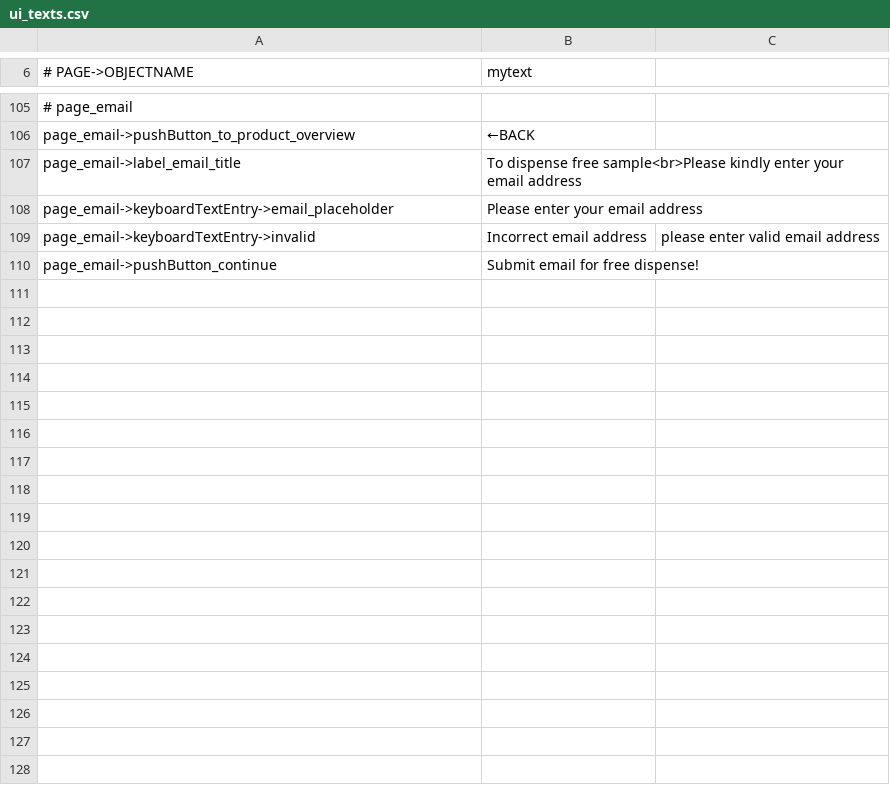
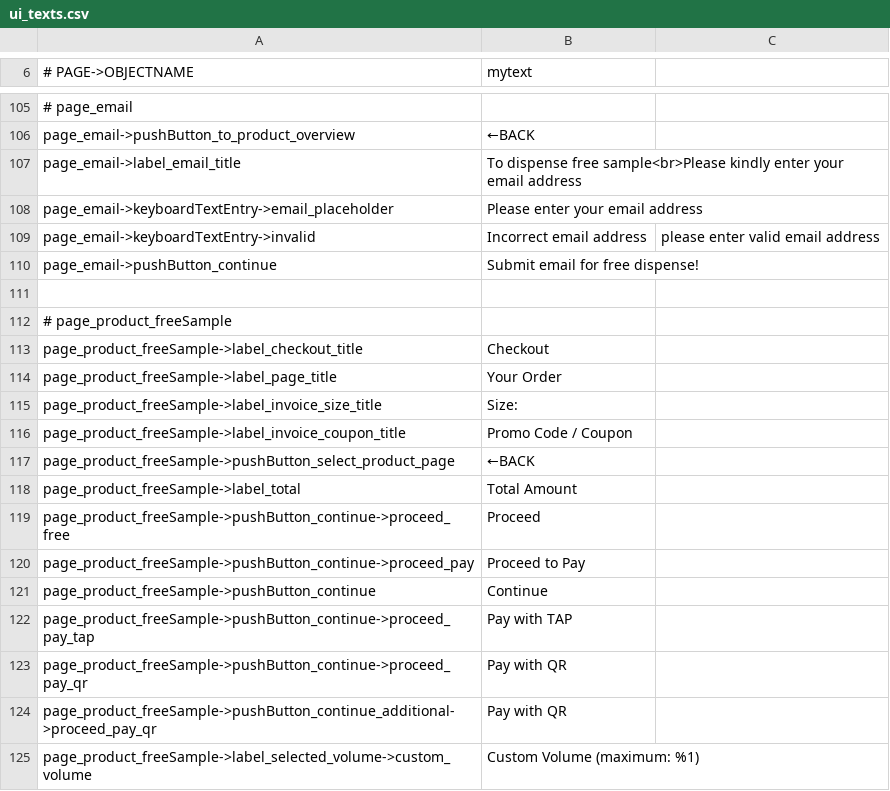
Before and after one commit to opensoapstand/station_computer, a CSV file: ui/references/templates/default_AP2/ui_texts.csv, drawn as a sheet; only a part is shown, gaps mark what is left out.

```diff
--- a/ui/references/templates/default_AP2/ui_texts.csv
+++ b/ui/references/templates/default_AP2/ui_texts.csv
@@ -110 +110,16 @@ page_email->keyboardTextEntry->invalid,Incorrect email address, please enter val
 page_email->pushButton_continue, Submit email for free dispense!
+
+# page_product_freeSample
+page_product_freeSample->label_checkout_title,Checkout
+page_product_freeSample->label_page_title,Your Order
+page_product_freeSample->label_invoice_size_title,Size:
+page_product_freeSample->label_invoice_coupon_title,Promo Code / Coupon
+page_product_freeSample->pushButton_select_product_page,←BACK
+page_product_freeSample->label_total,Total Amount
+page_product_freeSample->pushButton_continue->proceed_free,Proceed
+page_product_freeSample->pushButton_continue->proceed_pay,Proceed to Pay
+page_product_freeSample->pushButton_continue,Continue
+page_product_freeSample->pushButton_continue->proceed_pay_tap,Pay with TAP
+page_product_freeSample->pushButton_continue->proceed_pay_qr,Pay with QR
+page_product_freeSample->pushButton_continue_additional->proceed_pay_qr,Pay with QR
+page_product_freeSample->label_selected_volume->custom_volume,Custom Volume (maximum: %1)
```
Also changed, not shown: ui/references/templates/default/ui_texts.csv, 16 other files.
